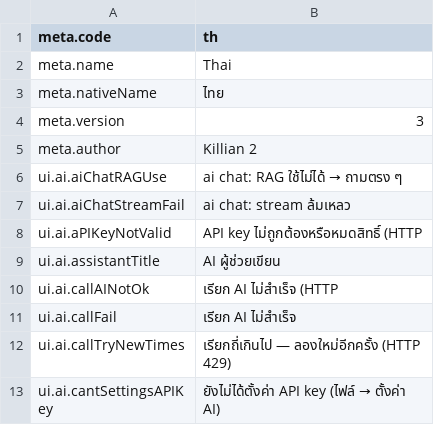
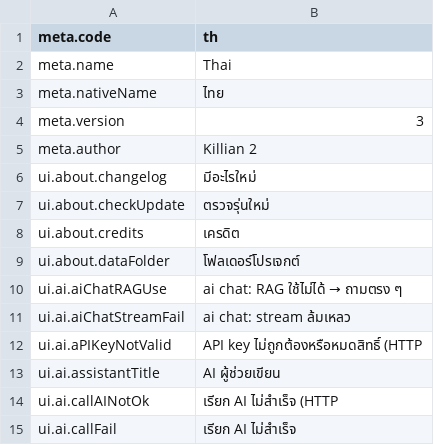
Before and after one commit to Nbcybg/Killian-Editor-V2, a CSV file: languages/k2_th.csv, drawn as a sheet; only a part is shown; the shorter side is filled out with more unchanged rows.

```diff
--- a/languages/k2_th.csv
+++ b/languages/k2_th.csv
@@ -5,2 +5,6 @@ meta.version,3
 meta.author,Killian 2
+ui.about.changelog,มีอะไรใหม่
+ui.about.checkUpdate,ตรวจรุ่นใหม่
+ui.about.credits,เครดิต
+ui.about.dataFolder,โฟลเดอร์โปรเจกต์
 ui.ai.aiChatRAGUse,ai chat: RAG ใช้ไม่ได้ → ถามตรง ๆ
```
Also changed, not shown: languages/k2_en.csv, renderer/languages/k2_en.csv, 16 other files.
